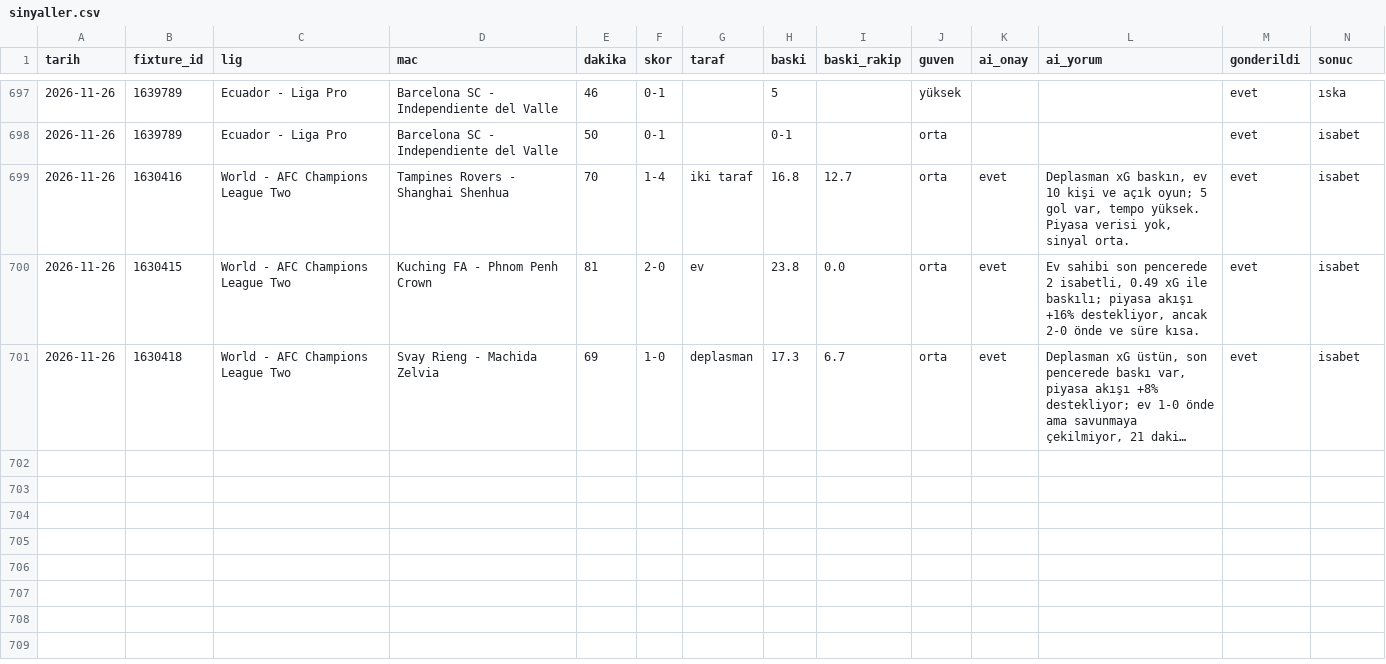
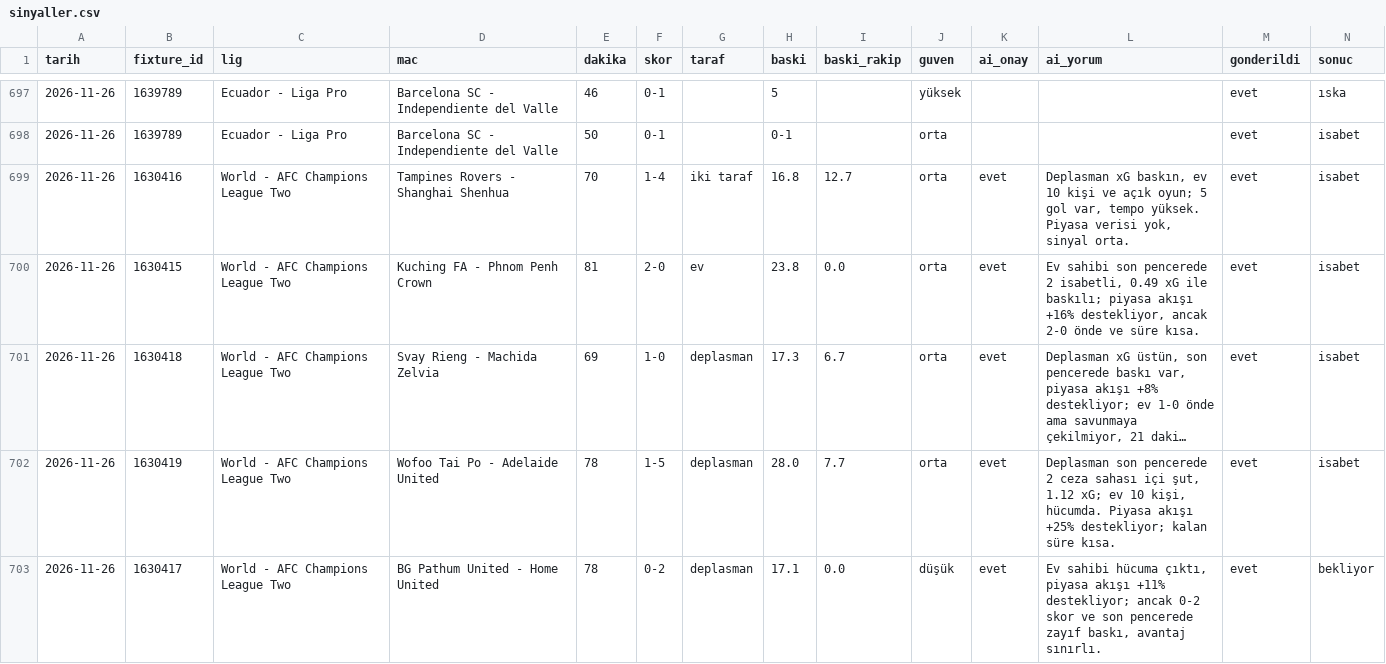
Before and after one commit to leaderofhorde1/Gol-Analizi, a CSV file: data/sinyaller.csv, drawn as a sheet; only a part is shown, gaps mark what is left out; long unchanged cells end in …; rows hold the shown columns only; the diff names each change by its address in the sheet, - before the commit and + after, or states it on an @@ line.

```diff
--- a/data/sinyaller.csv
+++ b/data/sinyaller.csv
+row 702: 2026-11-26 | 1630419 | World - AFC Champions League Two | Wofoo Tai Po - Adelaide United | 78 | 1-5 | deplasman | 28.0 | 7.7 | orta | evet | Deplasman son pencerede 2 ceza sahası içi şut, 1.12 xG; ev 10 kişi, hücumda. Piyasa akışı +25% destekliyor; kalan süre kısa. | evet | isabet
+row 703: 2026-11-26 | 1630417 | World - AFC Champions League Two | BG Pathum United - Home United | 78 | 0-2 | deplasman | 17.1 | 0.0 | düşük | evet | Ev sahibi hücuma çıktı, piyasa akışı +11% destekliyor; ancak 0-2 skor ve son pencerede zayıf baskı, avantaj sınırlı. | evet | bekliyor
```
Also changed, not shown: 3 other files.
